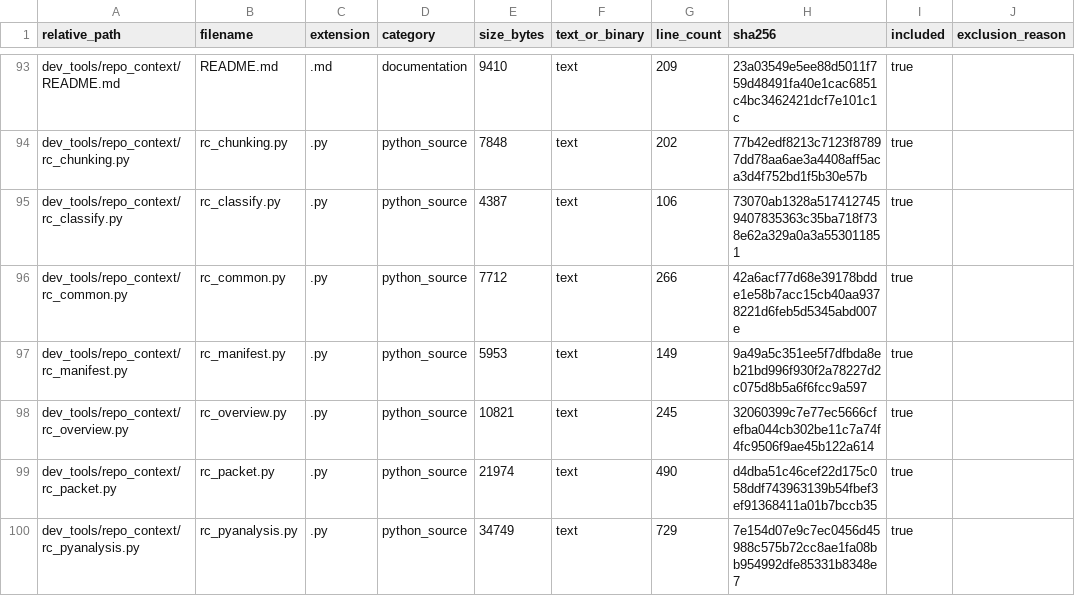
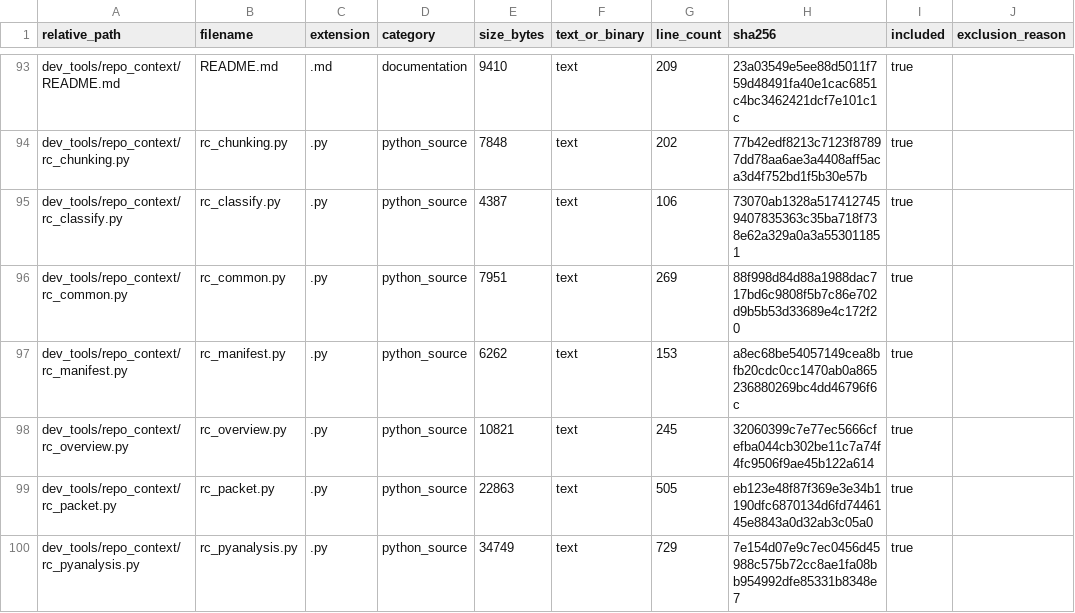
Before and after one commit to GMcDowellJr/Revit_Fingerprint, a CSV file: repo_context/file_inventory.csv, drawn as a sheet; only a part is shown, gaps mark what is left out; the diff covers the shown part only; the diff names each change by its address in the sheet, - before the commit and + after, or states it on an @@ line.

```diff
--- a/repo_context/file_inventory.csv
+++ b/repo_context/file_inventory.csv
-E96 (size_bytes): 7712
+E96 (size_bytes): 7951
-G96 (line_count): 266
+G96 (line_count): 269
-H96 (sha256): 42a6acf77d68e39178bdde1e58b7acc15cb40aa9378221d6feb5d5345abd007e
+H96 (sha256): 88f998d84d88a1988dac717bd6c9808f5b7c86e702d9b5b53d33689e4c172f20
-E97 (size_bytes): 5953
+E97 (size_bytes): 6262
-G97 (line_count): 149
+G97 (line_count): 153
-H97 (sha256): 9a49a5c351ee5f7dfbda8eb21bd996f930f2a78227d2c075d8b5a6f6fcc9a597
+H97 (sha256): a8ec68be54057149cea8bfb20cdc0cc1470ab0a865236880269bc4dd46796f6c
-E99 (size_bytes): 21974
+E99 (size_bytes): 22863
-G99 (line_count): 490
+G99 (line_count): 505
-H99 (sha256): d4dba51c46cef22d175c058ddf743963139b54fbef3ef91368411a01b7bccb35
+H99 (sha256): eb123e48f87f369e3e34b1190dfc6870134d6fd7446145e8843a0d32ab3c05a0
```
Also changed, not shown: 22 edited cells elsewhere in this file, repo_context/python_imports.csv, repo_context/python_symbols.csv, 15 other files.
